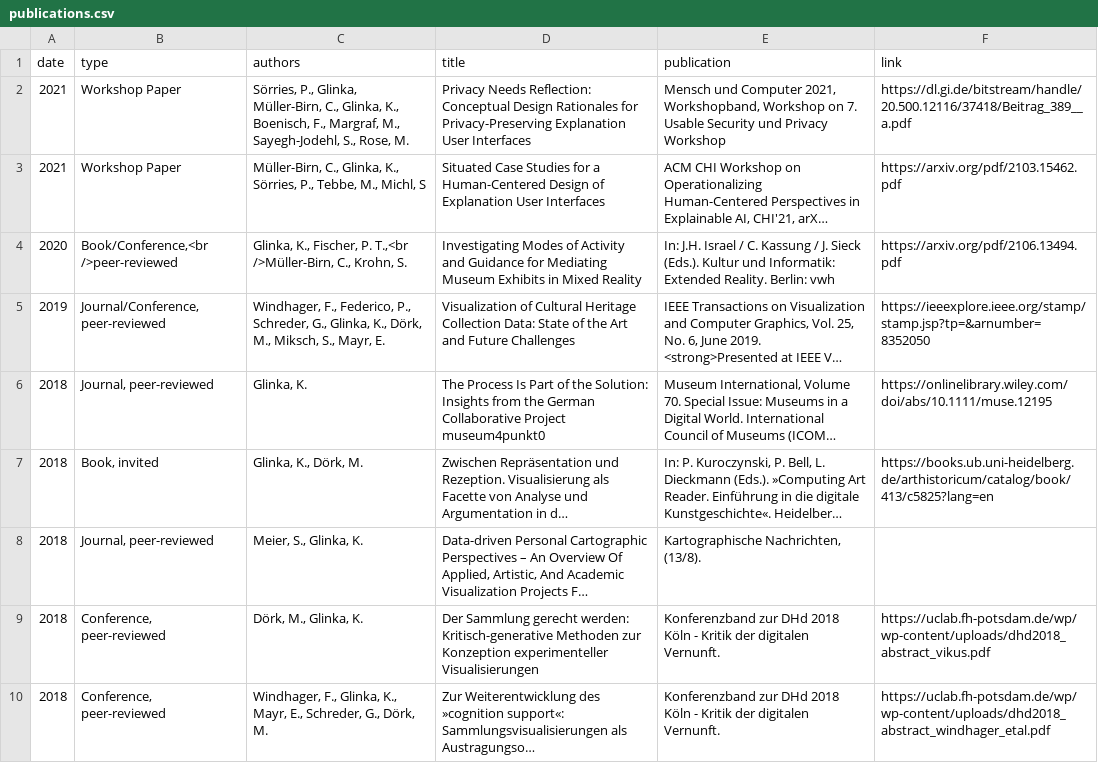
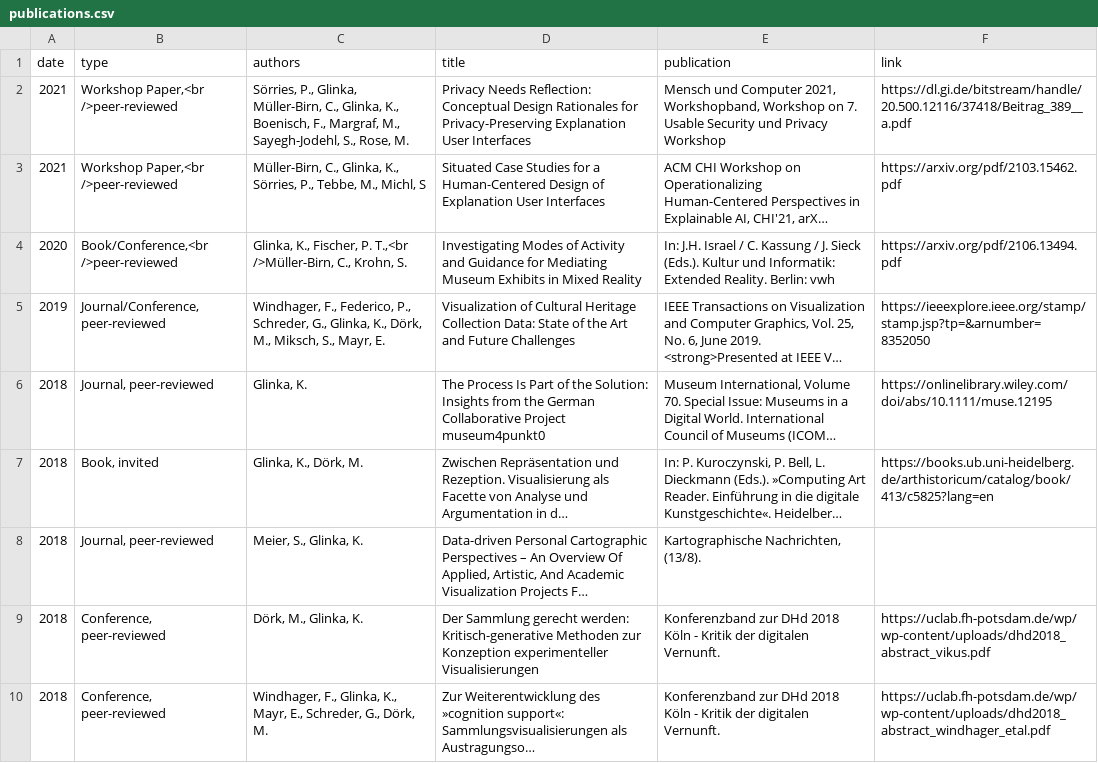
Before and after one commit to glinkat/katringlinka.de, a CSV file: _data/publications.csv, drawn as a sheet; only a part is shown; long unchanged cells end in …; the diff names each change by its address in the sheet, - before the commit and + after, or states it on an @@ line.

Commit message:
pub changes

```diff
--- a/_data/publications.csv
+++ b/_data/publications.csv
-B2:B3 (type): Workshop Paper
+B2:B3 (type): Workshop Paper,<br />peer-reviewed
```
